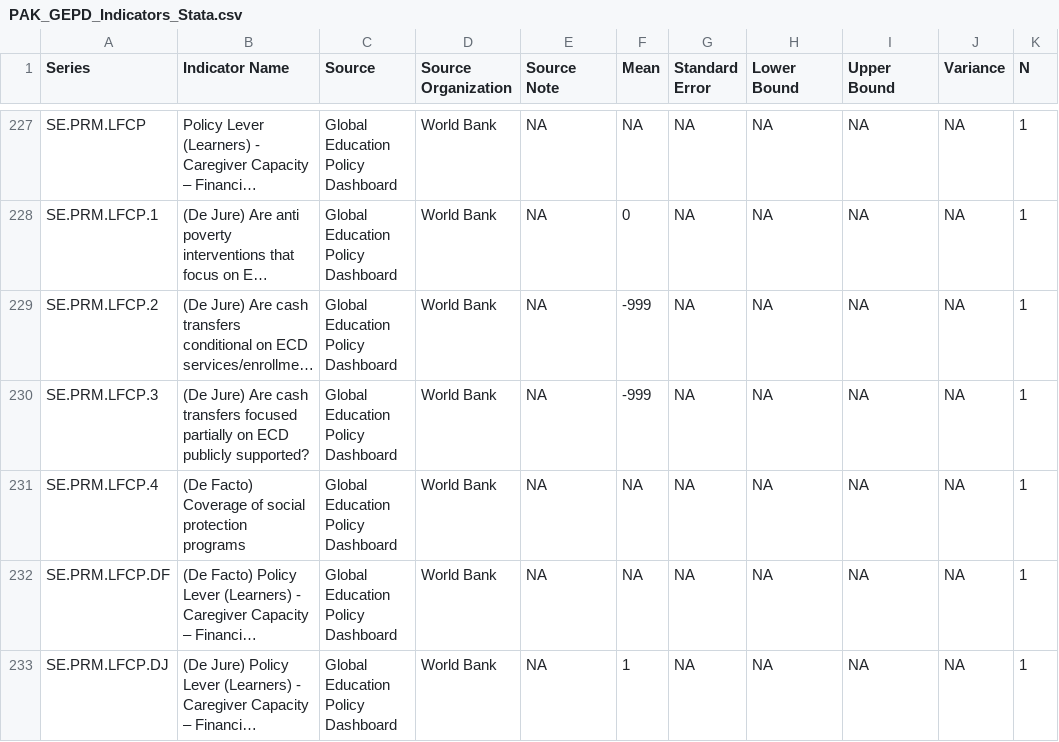
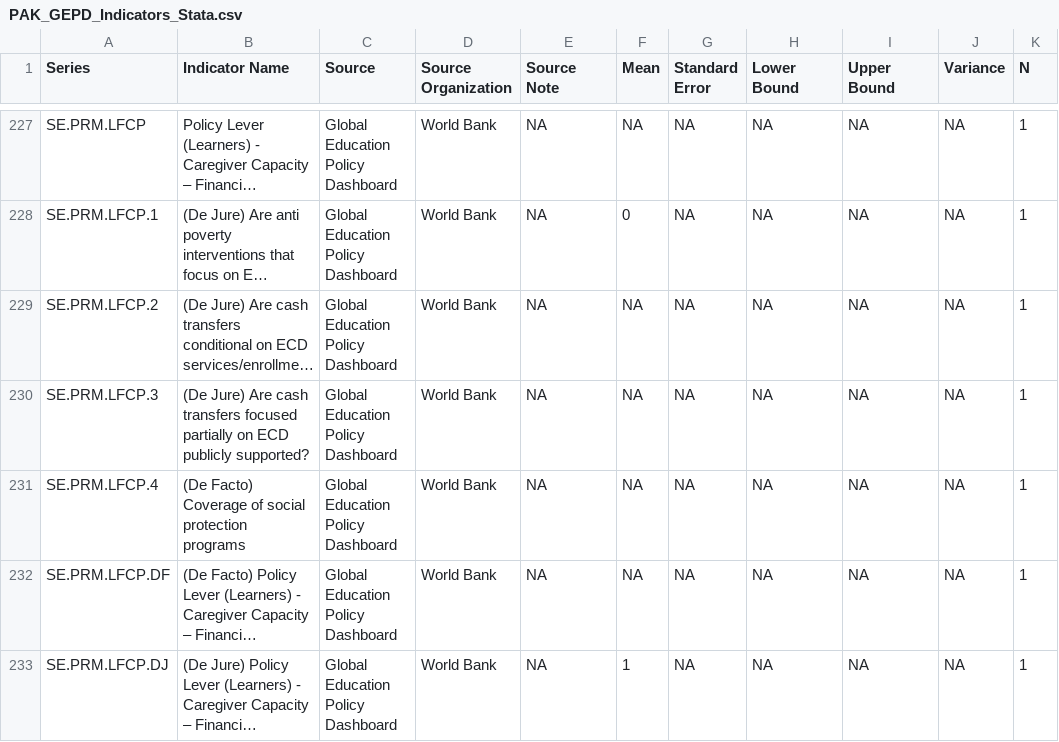
Before and after one commit to GEPD-Production/GEPD_Production-Pakistan_ICT, a CSV file: 04_GEPD_Indicators/PAK_GEPD_Indicators_Stata.csv, drawn as a sheet; only a part is shown, gaps mark what is left out; long unchanged cells end in …; the diff covers the shown part only; the diff names each change by its address in the sheet, - before the commit and + after, or states it on an @@ line.

Commit message:
update indcators

```diff
--- a/04_GEPD_Indicators/PAK_GEPD_Indicators_Stata.csv
+++ b/04_GEPD_Indicators/PAK_GEPD_Indicators_Stata.csv
-F229:F230 (Mean): -999
+F229:F230 (Mean): NA
```
Also changed, not shown: 13 edited cells elsewhere in this file.
